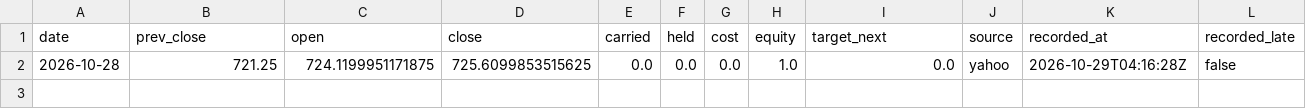
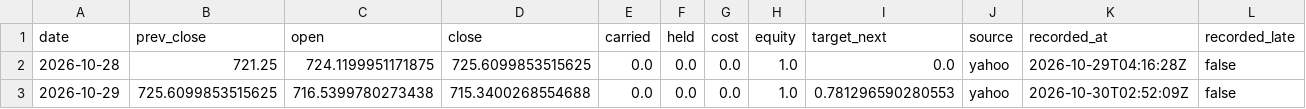
Before and after one commit to Lego514/quantlab, a CSV file: forward/ledgers/portfolio_2026/QQQ.csv, drawn as a sheet; the diff names each change by its address in the sheet, - before the commit and + after, or states it on an @@ line.

```diff
--- a/forward/ledgers/portfolio_2026/QQQ.csv
+++ b/forward/ledgers/portfolio_2026/QQQ.csv
+row 3: 2026-10-29 | 725.6099853515625 | 716.5399780273438 | 715.3400268554688 | 0.0 | 0.0 | 0.0 | 1.0 | 0.781296590280553 | yahoo | 2026-10-30T02:52:09Z | false
```
Also changed, not shown: forward/ledgers/portfolio_2026/BTC-USD.csv, 13 other files.
